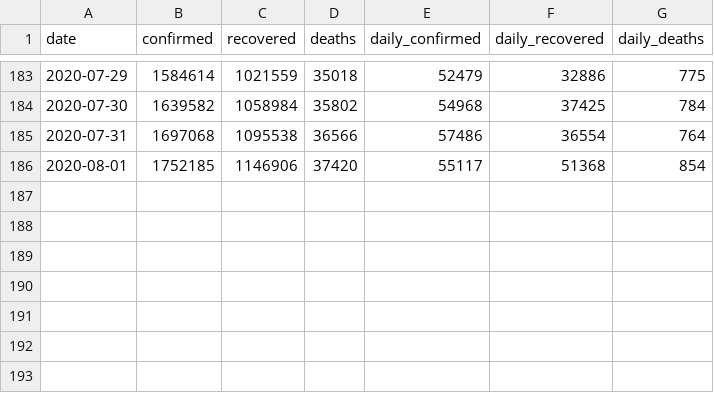
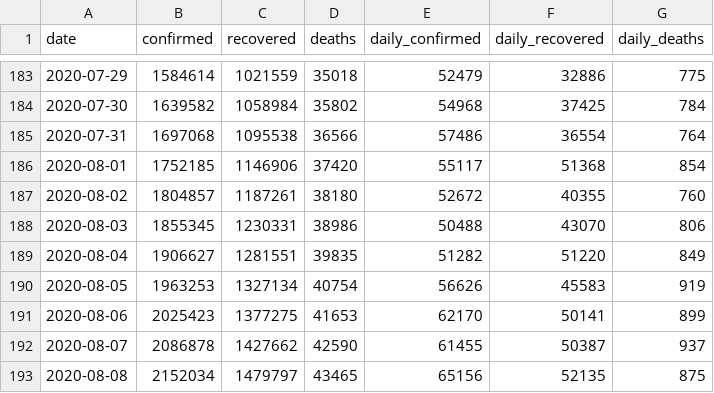
Before and after one commit to dc-aichara/COVID19-India-Tracker, a CSV file: data/api_india.csv, drawn as a sheet; only a part is shown, gaps mark what is left out.

```diff
--- a/data/api_india.csv
+++ b/data/api_india.csv
@@ -186 +186,8 @@ date,confirmed,recovered,deaths,daily_confirmed,daily_recovered,daily_deaths
 2020-08-01,1752185,1146906,37420,55117,51368,854
+2020-08-02,1804857,1187261,38180,52672,40355,760
+2020-08-03,1855345,1230331,38986,50488,43070,806
+2020-08-04,1906627,1281551,39835,51282,51220,849
+2020-08-05,1963253,1327134,40754,56626,45583,919
+2020-08-06,2025423,1377275,41653,62170,50141,899
+2020-08-07,2086878,1427662,42590,61455,50387,937
+2020-08-08,2152034,1479797,43465,65156,52135,875
```
Also changed, not shown: 4 other files.
